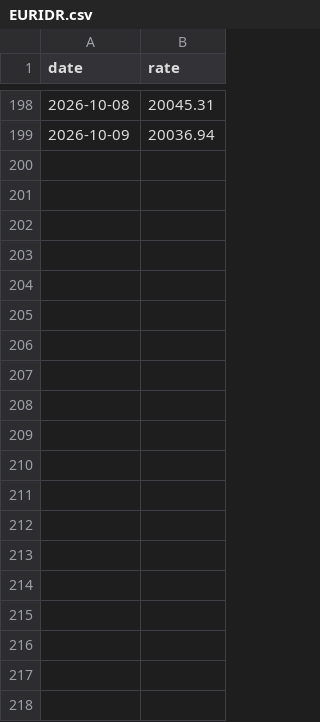
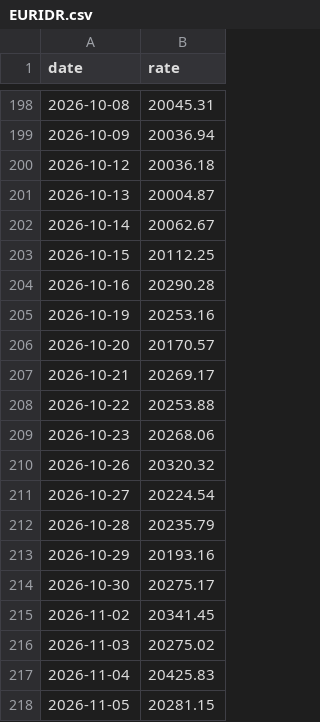
Before and after one commit to Paul-Antoine-Bonin/fx-rates-journal, a CSV file: data/EURIDR.csv, drawn as a sheet; only a part is shown, gaps mark what is left out; the diff covers the shown part only; the diff names each change by its address in the sheet, - before the commit and + after, or states it on an @@ line.

Commit message:
data(EURIDR): sync fixings through 2026-11-26 (#94)
Automated sync of ECB reference rates for **EUR/IDR**.

- Mode: `update`
- Rows added: **34** (2026-10-12 → 2026-11-26)
- Latest fixing: 2026-11-26 = `20187.03`
- 1d: +0.65% · 20d: -0.03% · 60d vol: 5.78%

Source: ECB via frankfurter.app. README table regenerated.

Co-authored-by: ASRIDK <68287121+ASRIDK@users.noreply.github.com>

```diff
--- a/data/EURIDR.csv
+++ b/data/EURIDR.csv
+row 200: 2026-10-12 | 20036.18
+row 201: 2026-10-13 | 20004.87
+row 202: 2026-10-14 | 20062.67
+row 203: 2026-10-15 | 20112.25
+row 204: 2026-10-16 | 20290.28
+row 205: 2026-10-19 | 20253.16
+row 206: 2026-10-20 | 20170.57
+row 207: 2026-10-21 | 20269.17
+row 208: 2026-10-22 | 20253.88
+row 209: 2026-10-23 | 20268.06
+row 210: 2026-10-26 | 20320.32
+row 211: 2026-10-27 | 20224.54
+row 212: 2026-10-28 | 20235.79
+row 213: 2026-10-29 | 20193.16
+row 214: 2026-10-30 | 20275.17
+row 215: 2026-11-02 | 20341.45
+row 216: 2026-11-03 | 20275.02
+row 217: 2026-11-04 | 20425.83
+row 218: 2026-11-05 | 20281.15
```
Also changed, not shown: 15 added rows elsewhere in this file, 1 other file.
